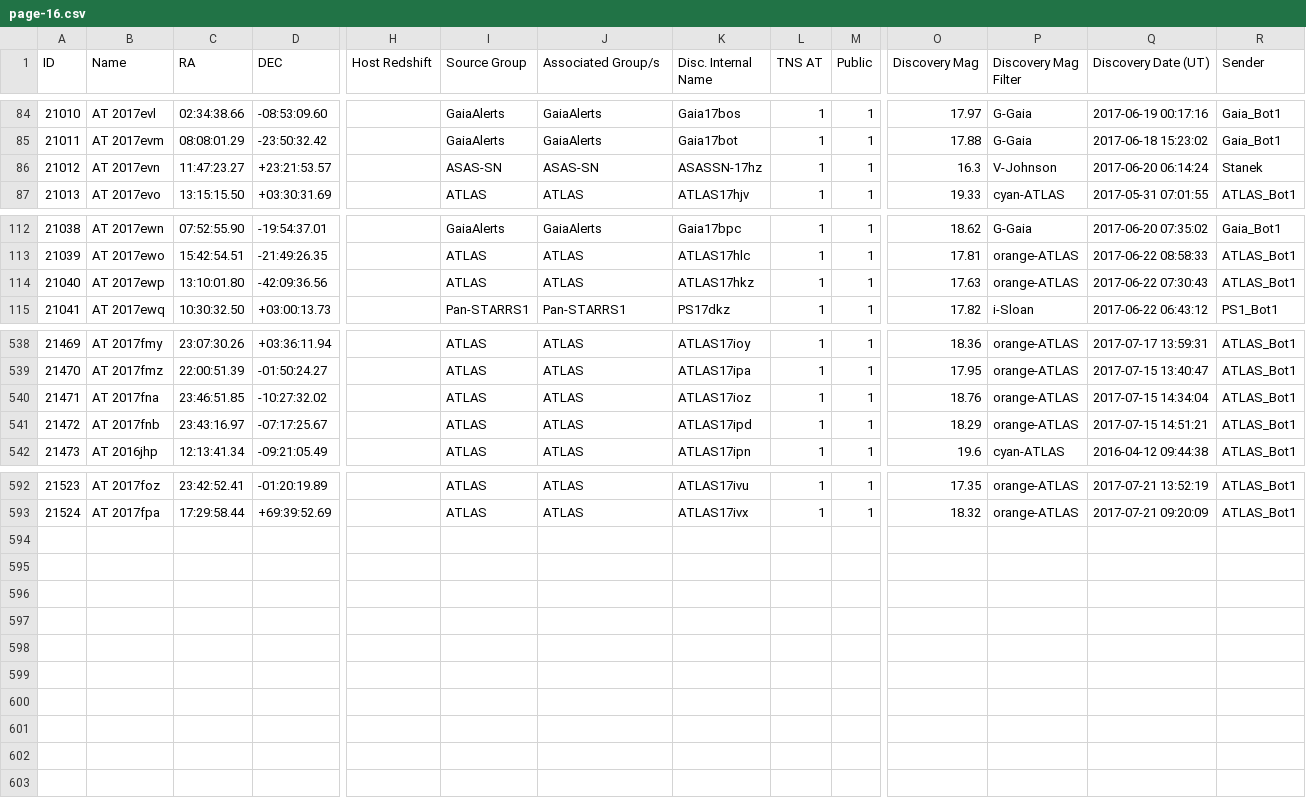
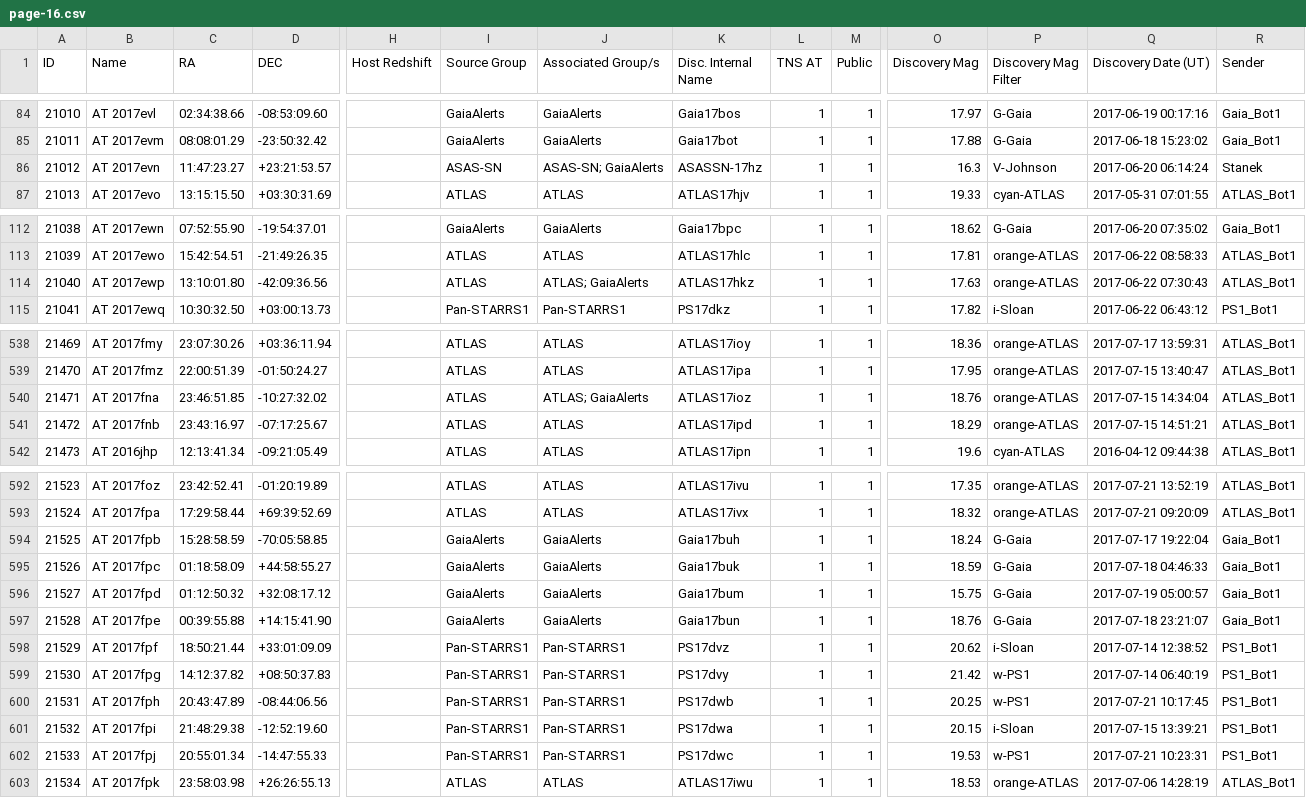
Before and after one commit to astrocatalogs/tde-external, a CSV file: TNS/page-16.csv, drawn as a sheet; only a part is shown, gaps mark what is left out; rows hold the shown columns only; the diff names each change by its address in the sheet, - before the commit and + after, or states it on an @@ line.

Commit message:
Astrocats v'0.3.25' SHA'097fe04caa6514cef7e3fc715e4556b1ea58c5c9' - TidalDisruptionCatalog SHA'60f4b749db7472cd325623d3620a3f6701d5bec1' : 'push' - adding all files.

```diff
--- a/TNS/page-16.csv
+++ b/TNS/page-16.csv
-J86 (Associated Group/s): ASAS-SN
+J86 (Associated Group/s): ASAS-SN; GaiaAlerts
-J114 (Associated Group/s): ATLAS
+J114 (Associated Group/s): ATLAS; GaiaAlerts
-J540 (Associated Group/s): ATLAS
+J540 (Associated Group/s): ATLAS; GaiaAlerts
+row 594: 21525 | AT 2017fpb | 15:28:58.59 | -70:05:58.85 |  | GaiaAlerts | GaiaAlerts | Gaia17buh | 1 | 1 | 18.24 | G-Gaia | 2017-07-17 19:22:04 | Gaia_Bot1
+row 595: 21526 | AT 2017fpc | 01:18:58.09 | +44:58:55.27 |  | GaiaAlerts | GaiaAlerts | Gaia17buk | 1 | 1 | 18.59 | G-Gaia | 2017-07-18 04:46:33 | Gaia_Bot1
+row 596: 21527 | AT 2017fpd | 01:12:50.32 | +32:08:17.12 |  | GaiaAlerts | GaiaAlerts | Gaia17bum | 1 | 1 | 15.75 | G-Gaia | 2017-07-19 05:00:57 | Gaia_Bot1
+row 597: 21528 | AT 2017fpe | 00:39:55.88 | +14:15:41.90 |  | GaiaAlerts | GaiaAlerts | Gaia17bun | 1 | 1 | 18.76 | G-Gaia | 2017-07-18 23:21:07 | Gaia_Bot1
+row 598: 21529 | AT 2017fpf | 18:50:21.44 | +33:01:09.09 |  | Pan-STARRS1 | Pan-STARRS1 | PS17dvz | 1 | 1 | 20.62 | i-Sloan | 2017-07-14 12:38:52 | PS1_Bot1
+row 599: 21530 | AT 2017fpg | 14:12:37.82 | +08:50:37.83 |  | Pan-STARRS1 | Pan-STARRS1 | PS17dvy | 1 | 1 | 21.42 | w-PS1 | 2017-07-14 06:40:19 | PS1_Bot1
+row 600: 21531 | AT 2017fph | 20:43:47.89 | -08:44:06.56 |  | Pan-STARRS1 | Pan-STARRS1 | PS17dwb | 1 | 1 | 20.25 | w-PS1 | 2017-07-21 10:17:45 | PS1_Bot1
+row 601: 21532 | AT 2017fpi | 21:48:29.38 | -12:52:19.60 |  | Pan-STARRS1 | Pan-STARRS1 | PS17dwa | 1 | 1 | 20.15 | i-Sloan | 2017-07-15 13:39:21 | PS1_Bot1
+row 602: 21533 | AT 2017fpj | 20:55:01.34 | -14:47:55.33 |  | Pan-STARRS1 | Pan-STARRS1 | PS17dwc | 1 | 1 | 19.53 | w-PS1 | 2017-07-21 10:23:31 | PS1_Bot1
+row 603: 21534 | AT 2017fpk | 23:58:03.98 | +26:26:55.13 |  | ATLAS | ATLAS | ATLAS17iwu | 1 | 1 | 18.53 | orange-ATLAS | 2017-07-06 14:28:19 | ATLAS_Bot1
```
Also changed, not shown: TNS/index.csv, 2 other files.
